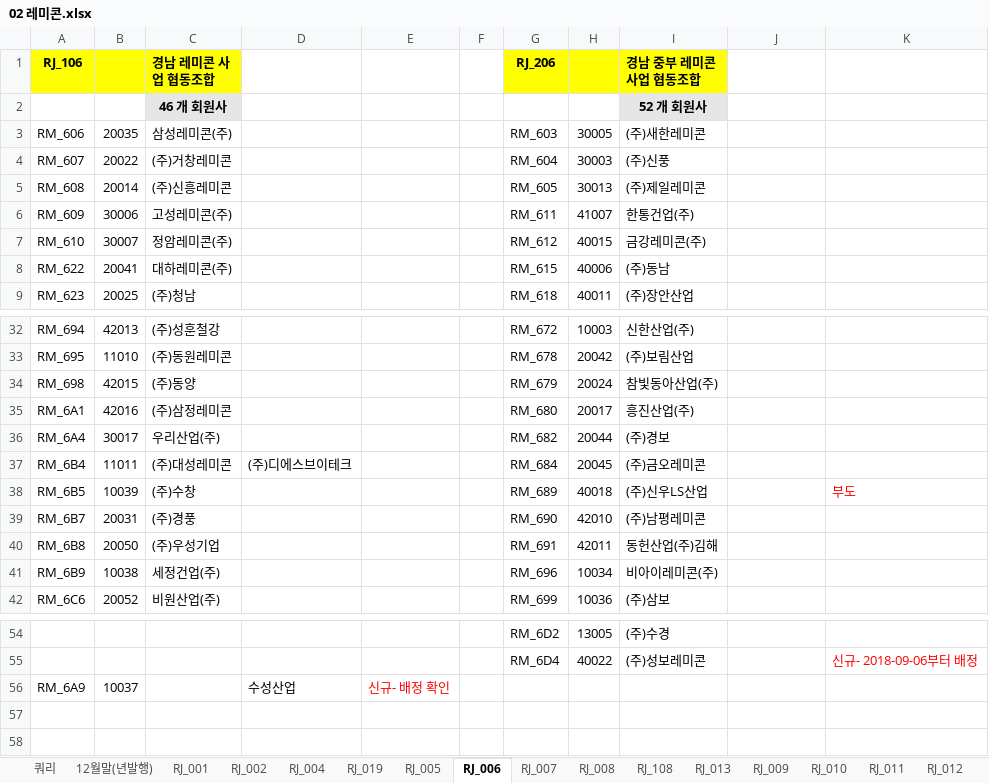
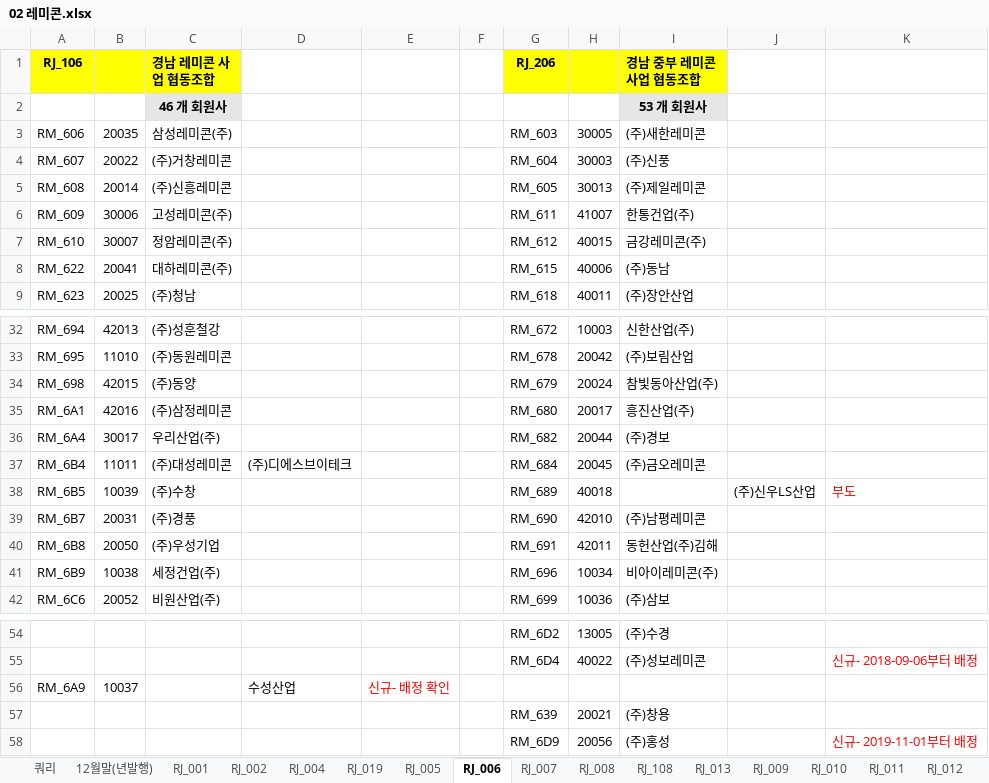
Before and after one commit to lovelhn/02_GimaekBill, an Excel workbook: 02 레미콘.xlsx, sheet RJ_006, drawn as a sheet; only a part is shown, gaps mark what is left out; values as stored, in another font and other column widths than the file's, no borders; the diff names each change by its address in the sheet, - before the commit and + after, or states it on an @@ line.

```diff
--- a/02 레미콘.xlsx (sheet RJ_006)
+++ b/02 레미콘.xlsx (sheet RJ_006)
-I2 (경남 중부 레미콘 사업 협동조합): 52 개 회원사
+I2 (경남 중부 레미콘 사업 협동조합): 53 개 회원사
-I38 (경남 중부 레미콘 사업 협동조합): (주)신우LS산업
+I38 (경남 중부 레미콘 사업 협동조합): (empty)
-J38: (empty)
+J38: (주)신우LS산업
+row 57:  |  |  |  |  |  | RM_639 | 20021 | (주)창용
+row 58:  |  |  |  |  |  | RM_6D9 | 20056 | (주)홍성 |  | 신규- 2019-11-01부터 배정
```
Also changed, not shown: sheet RJ_008, sheet RJ_001, sheet RJ_016, sheet RJ_012, 01 회원사사용료현황(2019년).xlsx.
